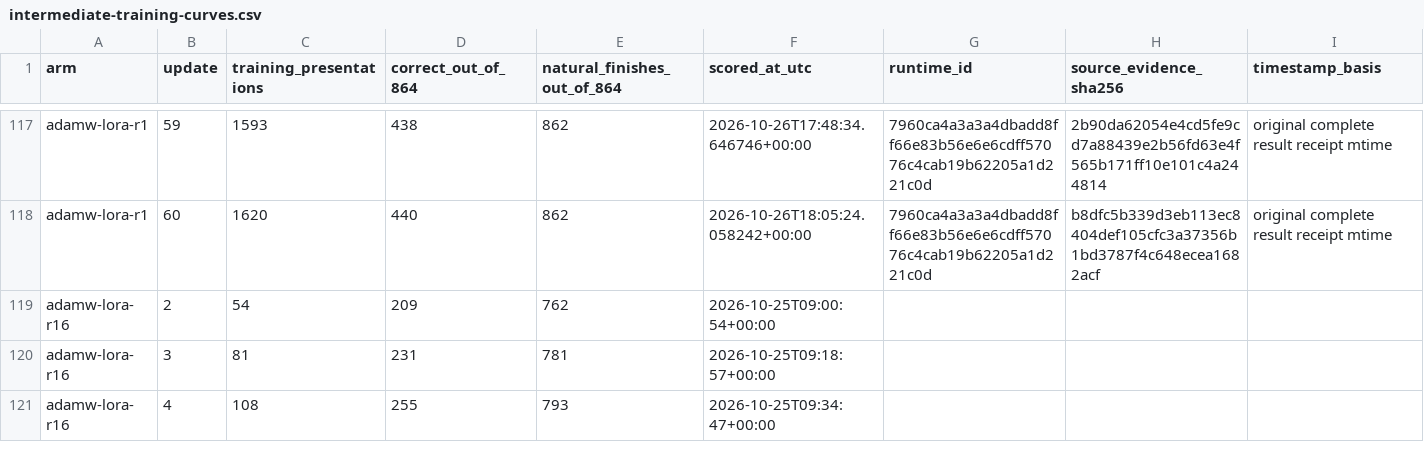
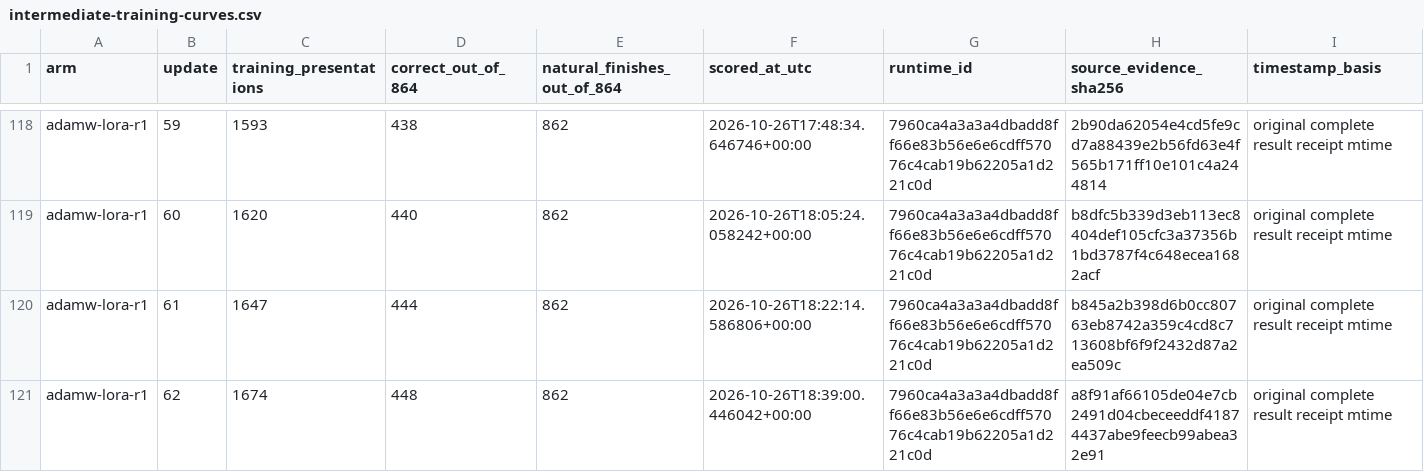
Before and after one commit to CC-David-CC/sss, a CSV file: docs/results/minicpm-20261026/intermediate-training-curves.csv, drawn as a sheet; only a part is shown, gaps mark what is left out; the shorter side is filled out with more unchanged rows; the diff covers the shown part only.

```diff
--- a/docs/results/minicpm-20261026/intermediate-training-curves.csv
+++ b/docs/results/minicpm-20261026/intermediate-training-curves.csv
@@ -118 +119,3 @@ adamw-lora-r1,59,1593,438,862,2026-10-26T17:48:34.646746+00:00,7960ca4a3a3a4dbad
 adamw-lora-r1,60,1620,440,862,2026-10-26T18:05:24.058242+00:00,7960ca4a3a3a4dbadd8ff66e83b56e6e6cdff57076c4cab19b62205a1d221c0d,b8dfc5b339d3eb113ec8404def105cfc3a37356b1bd3787f4c648ecea1682acf,original complete result receipt mtime
+adamw-lora-r1,61,1647,444,862,2026-10-26T18:22:14.586806+00:00,7960ca4a3a3a4dbadd8ff66e83b56e6e6cdff57076c4cab19b62205a1d221c0d,b845a2b398d6b0cc80763eb8742a359c4cd8c713608bf6f9f2432d87a2ea509c,original complete result receipt mtime
+adamw-lora-r1,62,1674,448,862,2026-10-26T18:39:00.446042+00:00,7960ca4a3a3a4dbadd8ff66e83b56e6e6cdff57076c4cab19b62205a1d221c0d,a8f91af66105de04e7cb2491d04cbeceeddf41874437abe9feecb99abea32e91,original complete result receipt mtime
```
Also changed, not shown: 6 added rows elsewhere in this file, docs/results/minicpm-20261026/latest-skill-scores.csv, docs/results/minicpm-20261026/paired-update-transitions.csv, 8 other files.
